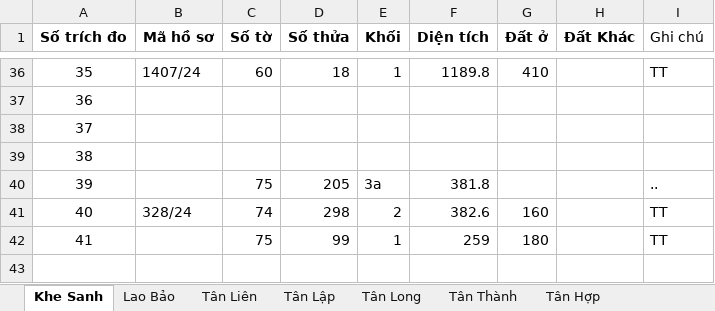
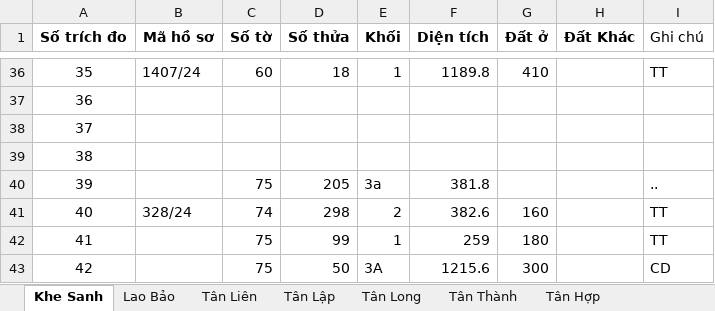
Before and after one commit to guitarkhongem/SOMUCKE, an Excel workbook: SOMUCKE/TRICHDODIACHINH2024.xlsx, sheet Khe Sanh, drawn as a sheet; only a part is shown, gaps mark what is left out; values as stored, in another font and other column widths than the file's, no borders; the diff names each change by its address in the sheet, - before the commit and + after, or states it on an @@ line.

Commit message:
42

```diff
--- a/SOMUCKE/TRICHDODIACHINH2024.xlsx (sheet Khe Sanh)
+++ b/SOMUCKE/TRICHDODIACHINH2024.xlsx (sheet Khe Sanh)
+row 43: 42 |  | 75 | 50 | 3A | 1215.6 | 300 |  | CD
```
